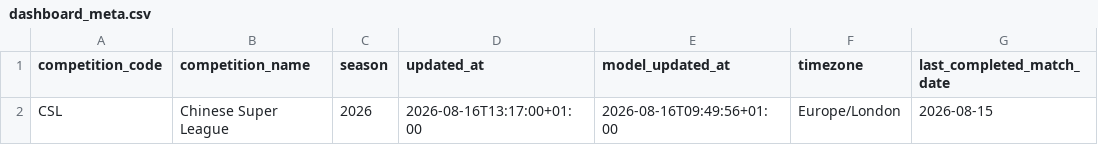
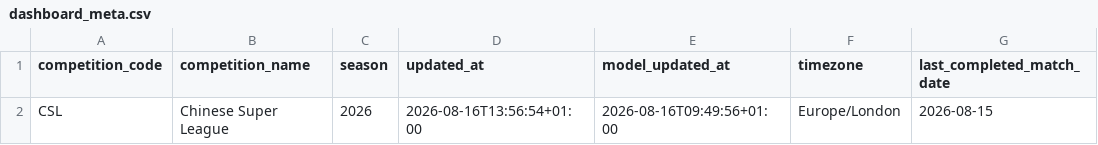
Before and after one commit to jiajun-builds/betmodel, a CSV file: data/dashboard/csv/dashboard_meta.csv, drawn as a sheet; only a part is shown; the diff names each change by its address in the sheet, - before the commit and + after, or states it on an @@ line.

```diff
--- a/data/dashboard/csv/dashboard_meta.csv
+++ b/data/dashboard/csv/dashboard_meta.csv
-D2 (updated_at): 2026-08-16T13:17:00+01:00
+D2 (updated_at): 2026-08-16T13:56:54+01:00
```
Also changed, not shown: data/dashboard/csv/team_strength_rankings.csv, data/dashboard/csv/upcoming_market_comparison.csv, 6 other files.
